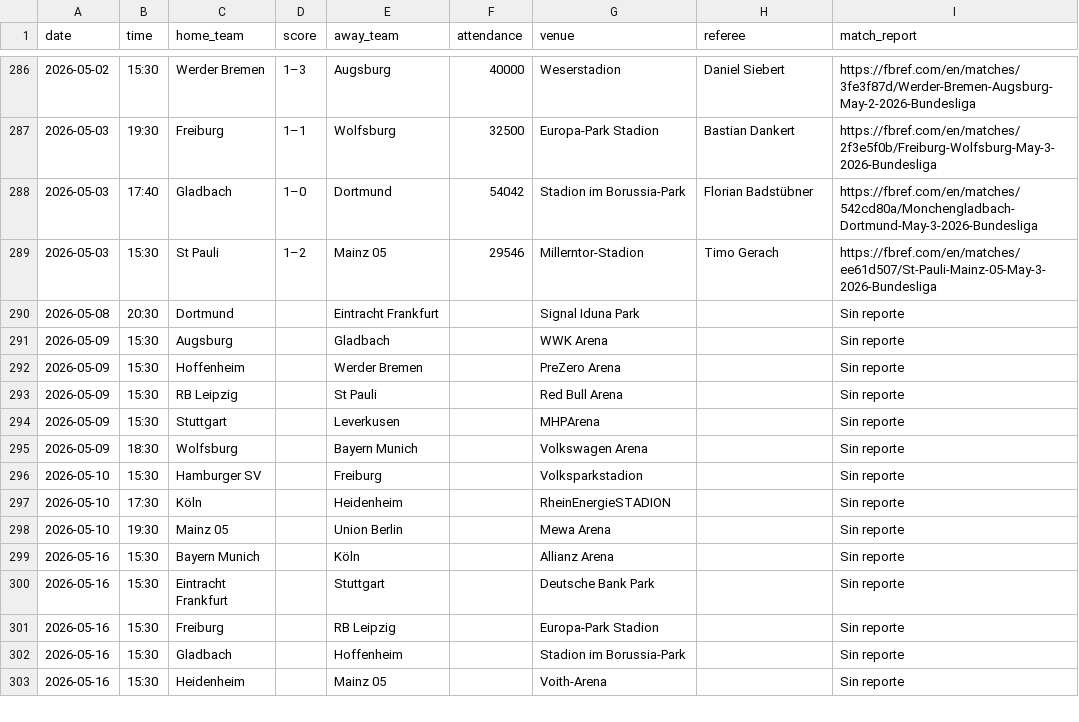
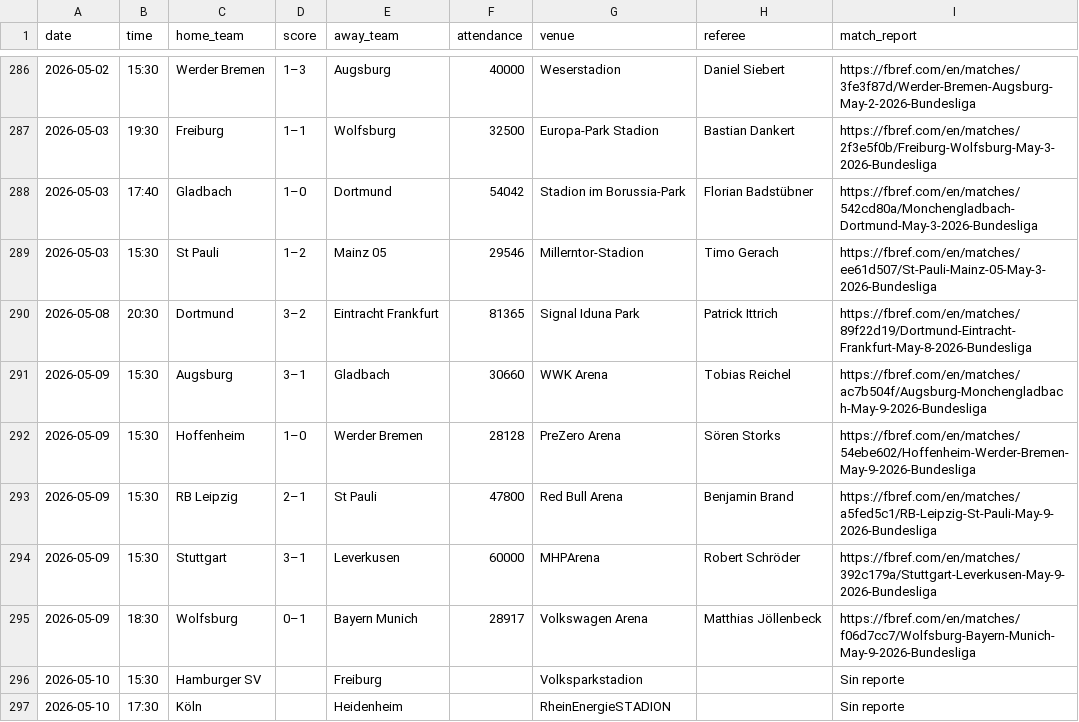
Before and after one commit to Sergio0032/Los-quesos, a CSV file: datos_resultados/resultados_GER-Bundesliga_2526.csv, drawn as a sheet; only a part is shown, gaps mark what is left out; the shorter side is filled out with more unchanged rows.

```diff
--- a/datos_resultados/resultados_GER-Bundesliga_2526.csv
+++ b/datos_resultados/resultados_GER-Bundesliga_2526.csv
@@ -289,8 +289,8 @@
 2026-05-03,15:30,St Pauli,1–2,Mainz 05,29546,Millerntor-Stadion,Timo Gerach,https://fbref.com/en/matches/ee61d507/St-Pauli-Mainz-05-May-3-2026-Bundesliga
-2026-05-08,20:30,Dortmund,,Eintracht Frankfurt,,Signal Iduna Park,,Sin reporte
-2026-05-09,15:30,Augsburg,,Gladbach,,WWK Arena,,Sin reporte
-2026-05-09,15:30,Hoffenheim,,Werder Bremen,,PreZero Arena,,Sin reporte
-2026-05-09,15:30,RB Leipzig,,St Pauli,,Red Bull Arena,,Sin reporte
-2026-05-09,15:30,Stuttgart,,Leverkusen,,MHPArena,,Sin reporte
-2026-05-09,18:30,Wolfsburg,,Bayern Munich,,Volkswagen Arena,,Sin reporte
+2026-05-08,20:30,Dortmund,3–2,Eintracht Frankfurt,81365,Signal Iduna Park,Patrick Ittrich,https://fbref.com/en/matches/89f22d19/Dortmund-Eintracht-Frankfurt-May-8-2026-Bundesliga
+2026-05-09,15:30,Augsburg,3–1,Gladbach,30660,WWK Arena,Tobias Reichel,https://fbref.com/en/matches/ac7b504f/Augsburg-Monchengladbach-May-9-2026-Bundesliga
+2026-05-09,15:30,Hoffenheim,1–0,Werder Bremen,28128,PreZero Arena,Sören Storks,https://fbref.com/en/matches/54ebe602/Hoffenheim-Werder-Bremen-May-9-2026-Bundesliga
+2026-05-09,15:30,RB Leipzig,2–1,St Pauli,47800,Red Bull Arena,Benjamin Brand,https://fbref.com/en/matches/a5fed5c1/RB-Leipzig-St-Pauli-May-9-2026-Bundesliga
+2026-05-09,15:30,Stuttgart,3–1,Leverkusen,60000,MHPArena,Robert Schröder,https://fbref.com/en/matches/392c179a/Stuttgart-Leverkusen-May-9-2026-Bundesliga
+2026-05-09,18:30,Wolfsburg,0–1,Bayern Munich,28917,Volkswagen Arena,Matthias Jöllenbeck,https://fbref.com/en/matches/f06d7cc7/Wolfsburg-Bayern-Munich-May-9-2026-Bundesliga
 2026-05-10,15:30,Hamburger SV,,Freiburg,,Volksparkstadion,,Sin reporte
```
Also changed, not shown: datos_resultados/resultados_ENG-Premier_League_2526.csv, datos_resultados/resultados_ESP-La_Liga_2526.csv, 3 other files.
